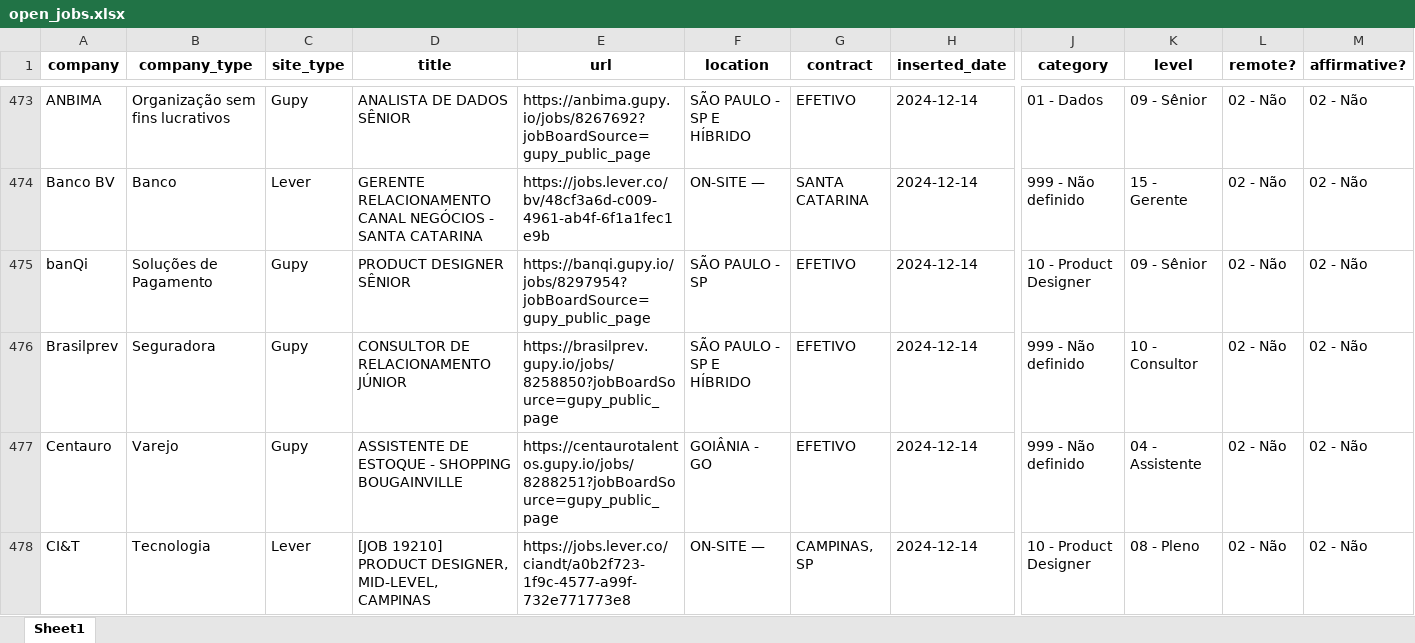
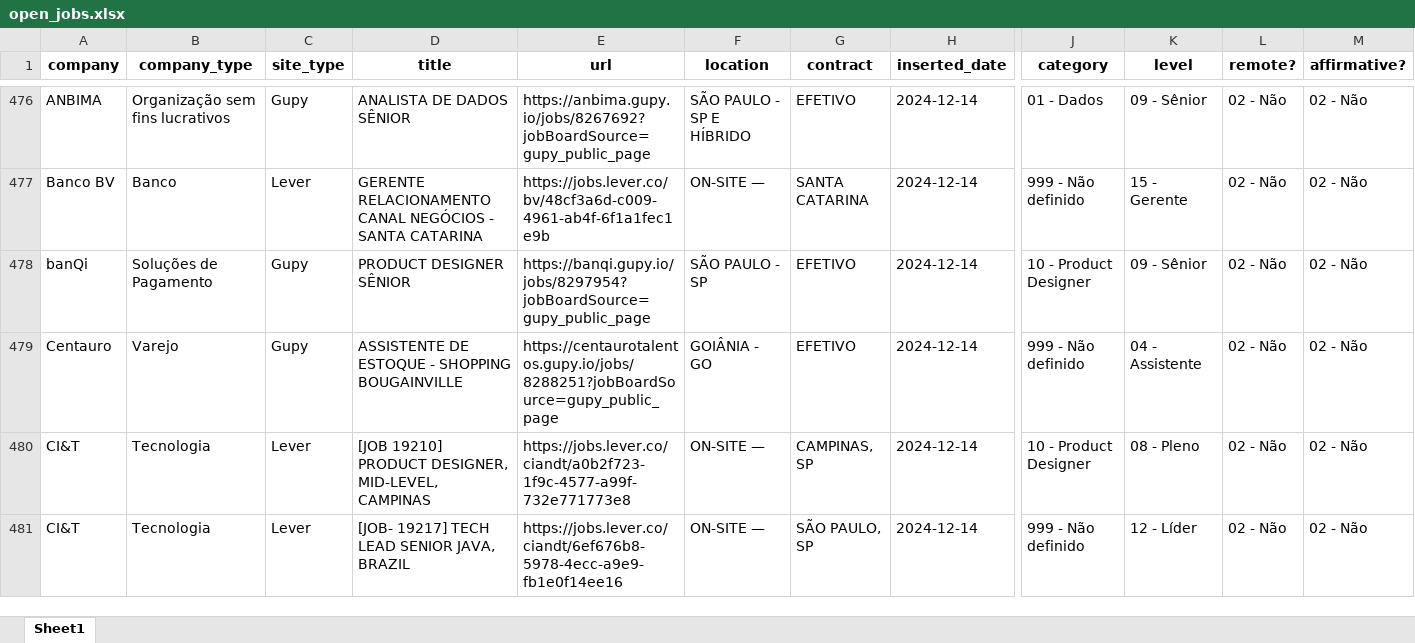
Before and after one commit to eualannascimento/site-projeto-classifica-vagas, an Excel workbook: assets/data/xlsx/open_jobs.xlsx, sheet Sheet1, drawn as a sheet; only a part is shown, gaps mark what is left out; the shorter side is filled out with more unchanged rows; values as stored, in another font and other column widths than the file's, no borders; removed rows and columns are numbered as before the commit, all else as after; rows hold the shown columns only; the diff covers the shown part only; the diff names each change by its address in the sheet, - before the commit and + after, or states it on an @@ line.

```diff
--- a/assets/data/xlsx/open_jobs.xlsx (sheet Sheet1)
+++ b/assets/data/xlsx/open_jobs.xlsx (sheet Sheet1)
-row 476: Brasilprev | Seguradora | Gupy | CONSULTOR DE RELACIONAMENTO JÚNIOR | https://brasilprev.gupy.io/jobs/8258850?jobBoardSource=gupy_public_page | SÃO PAULO - SP E HÍBRIDO | EFETIVO | 2024-12-14 | 999 - Não definido | 10 - Consultor | 02 - Não | 02 - Não
```
Also changed, not shown: 7 added rows and 10 removed rows elsewhere in this sheet, 1 other file.
